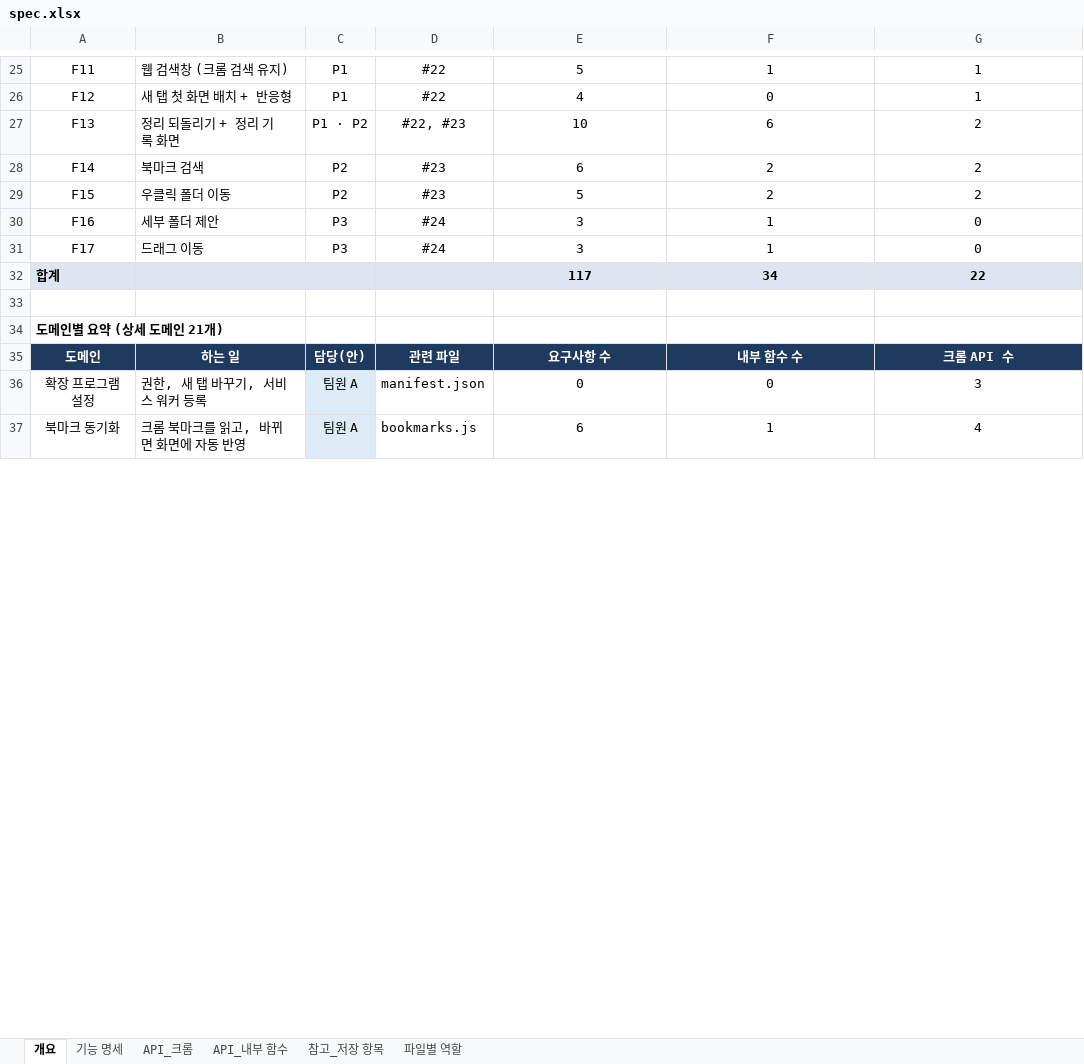
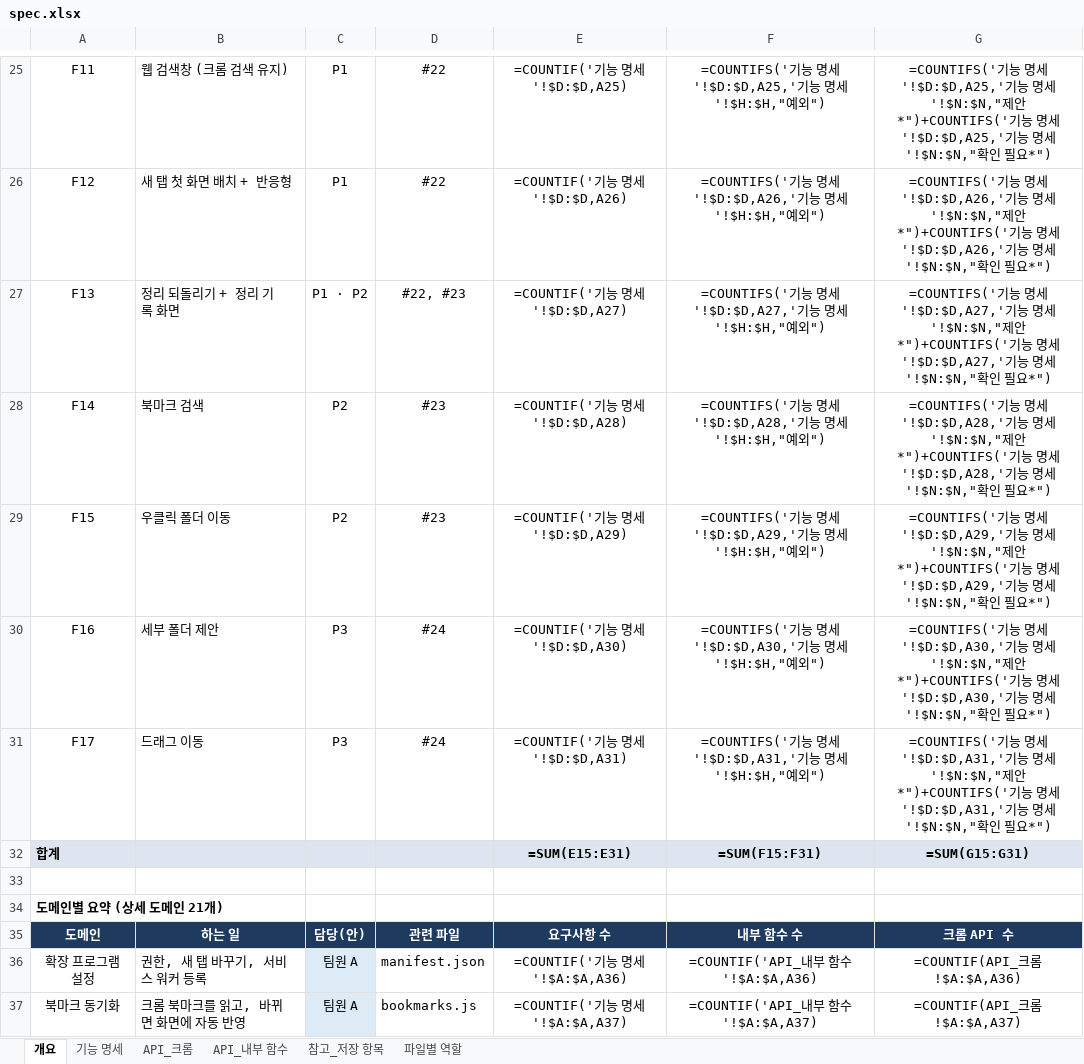
Before and after one commit to aix-team-5/aix_BaroLink_bookmark, an Excel workbook: docs/spec.xlsx, sheet 개요, drawn as a sheet; only a part is shown, gaps mark what is left out; values as stored, in another font and other column widths than the file's, no borders; formulas without a stored value are shown as written; the diff covers the shown part only; the diff names each change by its address in the sheet, - before the commit and + after, or states it on an @@ line.

```diff
--- a/docs/spec.xlsx (sheet 개요)
+++ b/docs/spec.xlsx (sheet 개요)
-E25: 5
+E25: =COUNTIF('기능 명세'!$D:$D,A25)
-F25: 1
+F25: =COUNTIFS('기능 명세'!$D:$D,A25,'기능 명세'!$H:$H,"예외")
-G25: 1
+G25: =COUNTIFS('기능 명세'!$D:$D,A25,'기능 명세'!$N:$N,"제안*")+COUNTIFS('기능 명세'!$D:$D,A25,'기능 명세'!$N:$N,"확인 필요*")
-E26: 4
+E26: =COUNTIF('기능 명세'!$D:$D,A26)
-F26: 0
+F26: =COUNTIFS('기능 명세'!$D:$D,A26,'기능 명세'!$H:$H,"예외")
-G26: 1
+G26: =COUNTIFS('기능 명세'!$D:$D,A26,'기능 명세'!$N:$N,"제안*")+COUNTIFS('기능 명세'!$D:$D,A26,'기능 명세'!$N:$N,"확인 필요*")
-E27: 10
+E27: =COUNTIF('기능 명세'!$D:$D,A27)
-F27: 6
+F27: =COUNTIFS('기능 명세'!$D:$D,A27,'기능 명세'!$H:$H,"예외")
-G27: 2
+G27: =COUNTIFS('기능 명세'!$D:$D,A27,'기능 명세'!$N:$N,"제안*")+COUNTIFS('기능 명세'!$D:$D,A27,'기능 명세'!$N:$N,"확인 필요*")
-E28: 6
+E28: =COUNTIF('기능 명세'!$D:$D,A28)
-F28: 2
+F28: =COUNTIFS('기능 명세'!$D:$D,A28,'기능 명세'!$H:$H,"예외")
-G28: 2
+G28: =COUNTIFS('기능 명세'!$D:$D,A28,'기능 명세'!$N:$N,"제안*")+COUNTIFS('기능 명세'!$D:$D,A28,'기능 명세'!$N:$N,"확인 필요*")
-E29: 5
+E29: =COUNTIF('기능 명세'!$D:$D,A29)
-F29: 2
+F29: =COUNTIFS('기능 명세'!$D:$D,A29,'기능 명세'!$H:$H,"예외")
-G29: 2
+G29: =COUNTIFS('기능 명세'!$D:$D,A29,'기능 명세'!$N:$N,"제안*")+COUNTIFS('기능 명세'!$D:$D,A29,'기능 명세'!$N:$N,"확인 필요*")
-E30: 3
+E30: =COUNTIF('기능 명세'!$D:$D,A30)
-F30: 1
+F30: =COUNTIFS('기능 명세'!$D:$D,A30,'기능 명세'!$H:$H,"예외")
-G30: 0
+G30: =COUNTIFS('기능 명세'!$D:$D,A30,'기능 명세'!$N:$N,"제안*")+COUNTIFS('기능 명세'!$D:$D,A30,'기능 명세'!$N:$N,"확인 필요*")
-E31: 3
+E31: =COUNTIF('기능 명세'!$D:$D,A31)
-F31: 1
+F31: =COUNTIFS('기능 명세'!$D:$D,A31,'기능 명세'!$H:$H,"예외")
-G31: 0
+G31: =COUNTIFS('기능 명세'!$D:$D,A31,'기능 명세'!$N:$N,"제안*")+COUNTIFS('기능 명세'!$D:$D,A31,'기능 명세'!$N:$N,"확인 필요*")
-E32: 117
+E32: =SUM(E15:E31)
-F32: 34
+F32: =SUM(F15:F31)
-G32: 22
+G32: =SUM(G15:G31)
-E36: 0
+E36: =COUNTIF('기능 명세'!$A:$A,A36)
-F36: 0
+F36: =COUNTIF('API_내부 함수'!$A:$A,A36)
-G36: 3
+G36: =COUNTIF(API_크롬!$A:$A,A36)
-E37: 6
+E37: =COUNTIF('기능 명세'!$A:$A,A37)
-F37: 1
+F37: =COUNTIF('API_내부 함수'!$A:$A,A37)
-G37: 4
+G37: =COUNTIF(API_크롬!$A:$A,A37)
```
Also changed, not shown: 103 edited cells and cell formats elsewhere in this sheet, sheet 파일별 역할, sheet API_내부 함수, charts or pictures.
